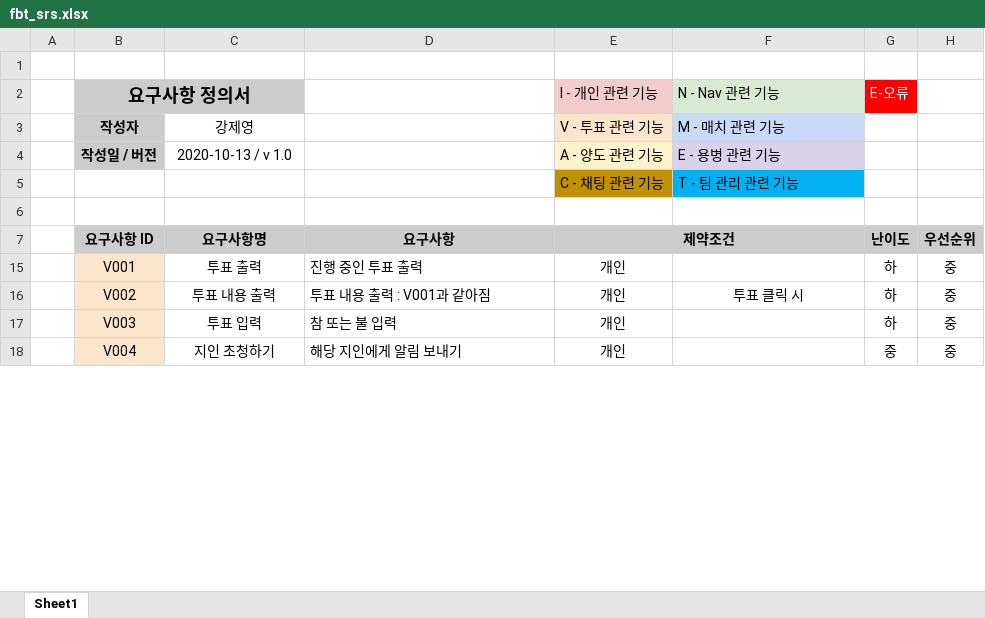
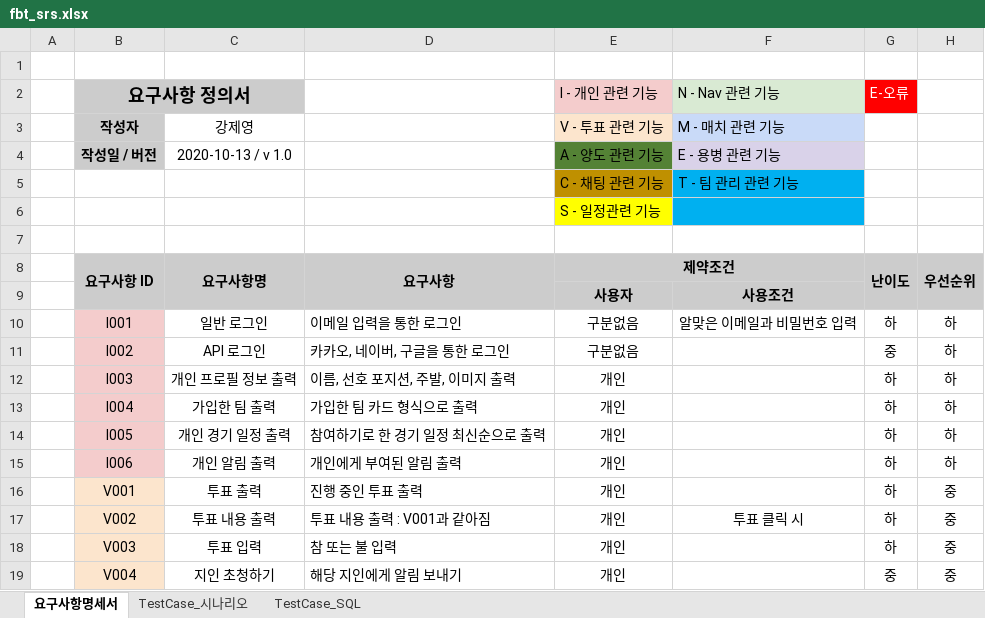
Before and after one commit to jaeheon-lee/fbt, an Excel workbook: docs/srs/fbt_srs.xlsx, sheet 요구사항명세서, drawn as a sheet; only a part is shown; values as stored, in another font and other column widths than the file's, no borders; addresses are those after the commit; the diff covers the shown part only; the diff names each change by its address in the sheet, - before the commit and + after, or states it on an @@ line.

```diff
--- a/docs/srs/fbt_srs.xlsx (sheet 요구사항명세서)
+++ b/docs/srs/fbt_srs.xlsx (sheet 요구사항명세서)
-sheet tab: Sheet1
+sheet tab: 요구사항명세서
+sheet tab: TestCase_시나리오
+sheet tab: TestCase_SQL
-E4 fill: #FFF2CC
+E4 fill: #548235
+row 6:  |  |  |  | S - 일정관련 기능
+B8:B9 merged
+C8:C9 merged
+D8:D9 merged
+G8:G9 merged
+H8:H9 merged
@@ row 9 unhidden:  |  |  |  | 사용자 | 사용조건 @@
@@ row 10 unhidden:  | I001 | 일반 로그인 | 이메일 입력을 통한 로그인 | 구분없음 | 알맞은 이메일과 비밀번호 입력 | 하 | 하 @@
@@ row 11 unhidden:  | I002 | API 로그인 | 카카오, 네이버, 구글을 통한 로그인 | 구분없음 |  | 중 | 하 @@
@@ row 12 unhidden:  | I003 | 개인 프로필 정보 출력 | 이름, 선호 포지션, 주발, 이미지 출력 | 개인 |  | 하 | 하 @@
@@ row 13 unhidden:  | I004 | 가입한 팀 출력 | 가입한 팀 카드 형식으로 출력 | 개인 |  | 하 | 하 @@
+row 14:  | I005 | 개인 경기 일정 출력 | 참여하기로 한 경기 일정 최신순으로 출력 | 개인 |  | 하 | 하
@@ row 15 unhidden:  | I006 | 개인 알림 출력 | 개인에게 부여된 알림 출력 | 개인 |  | 하 | 하 @@
```
Also changed, not shown: 1 added row, 19 hidden or unhidden rows and 3 edited cells elsewhere in this sheet, hidden cells, 46 other files.
